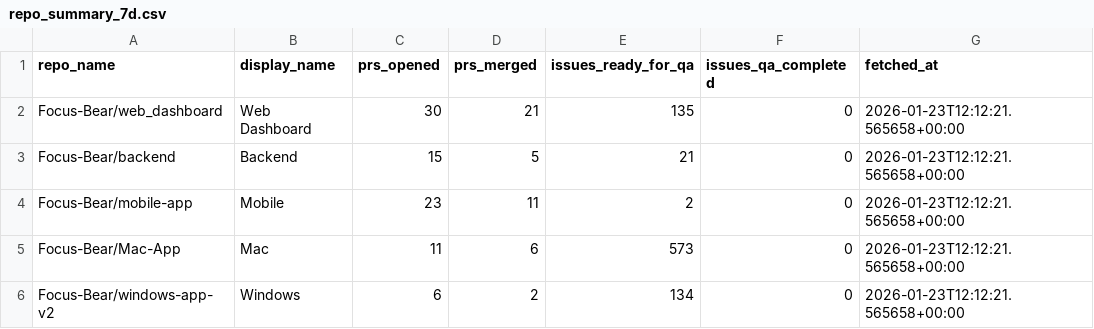
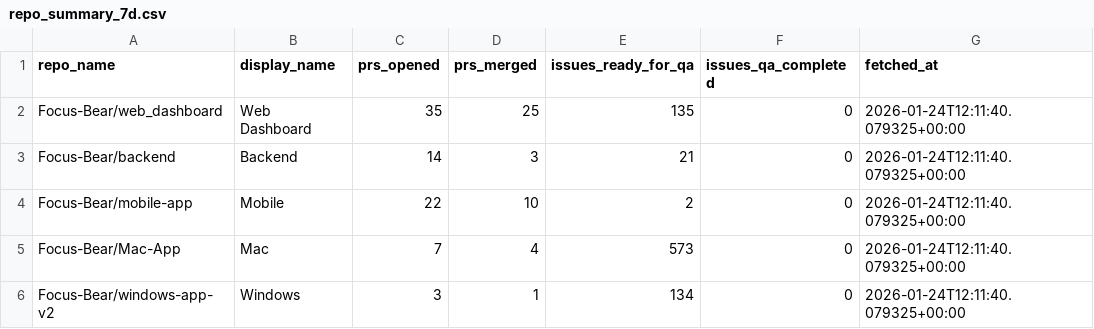
Before and after one commit to Focus-Bear/dora_pipeline, a CSV file: repo_summary_7d.csv, drawn as a sheet.

```diff
--- a/repo_summary_7d.csv
+++ b/repo_summary_7d.csv
@@ -1,6 +1,6 @@
 repo_name,display_name,prs_opened,prs_merged,issues_ready_for_qa,issues_qa_completed,fetched_at
-Focus-Bear/web_dashboard,Web Dashboard,30,21,135,0,2026-01-23T12:12:21.565658+00:00
-Focus-Bear/backend,Backend,15,5,21,0,2026-01-23T12:12:21.565658+00:00
-Focus-Bear/mobile-app,Mobile,23,11,2,0,2026-01-23T12:12:21.565658+00:00
-Focus-Bear/Mac-App,Mac,11,6,573,0,2026-01-23T12:12:21.565658+00:00
-Focus-Bear/windows-app-v2,Windows,6,2,134,0,2026-01-23T12:12:21.565658+00:00
+Focus-Bear/web_dashboard,Web Dashboard,35,25,135,0,2026-01-24T12:11:40.079325+00:00
+Focus-Bear/backend,Backend,14,3,21,0,2026-01-24T12:11:40.079325+00:00
+Focus-Bear/mobile-app,Mobile,22,10,2,0,2026-01-24T12:11:40.079325+00:00
+Focus-Bear/Mac-App,Mac,7,4,573,0,2026-01-24T12:11:40.079325+00:00
+Focus-Bear/windows-app-v2,Windows,3,1,134,0,2026-01-24T12:11:40.079325+00:00
```
Also changed, not shown: repo_summary.csv, repo_summary_30d.csv, 2 other files.
